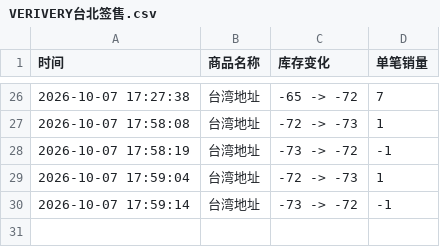
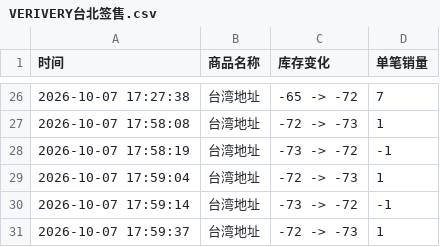
Before and after one commit to Juineii/verivery_km1007, a CSV file: VERIVERY台北签售.csv, drawn as a sheet; only a part is shown, gaps mark what is left out; the diff names each change by its address in the sheet, - before the commit and + after, or states it on an @@ line.

Commit message:
自动更新数据 2026-10-07 18:00:32

```diff
--- a/VERIVERY台北签售.csv
+++ b/VERIVERY台北签售.csv
+row 31: 2026-10-07 17:59:37 | 台湾地址 | -72 -> -73 | 1
```
